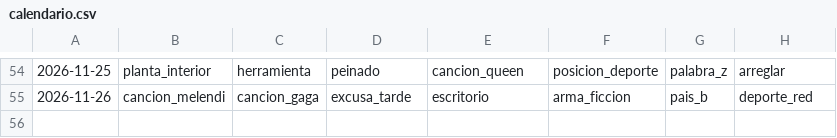
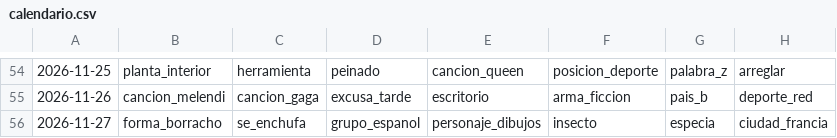
Before and after one commit to norahmartinn/sabihondo, a CSV file: datos/calendario.csv, drawn as a sheet; only a part is shown, gaps mark what is left out; the diff names each change by its address in the sheet, - before the commit and + after, or states it on an @@ line.

```diff
--- a/datos/calendario.csv
+++ b/datos/calendario.csv
+row 56: 2026-11-27 | forma_borracho | se_enchufa | grupo_espanol | personaje_dibujos | insecto | especia | ciudad_francia
```
Also changed, not shown: 18 other files.
